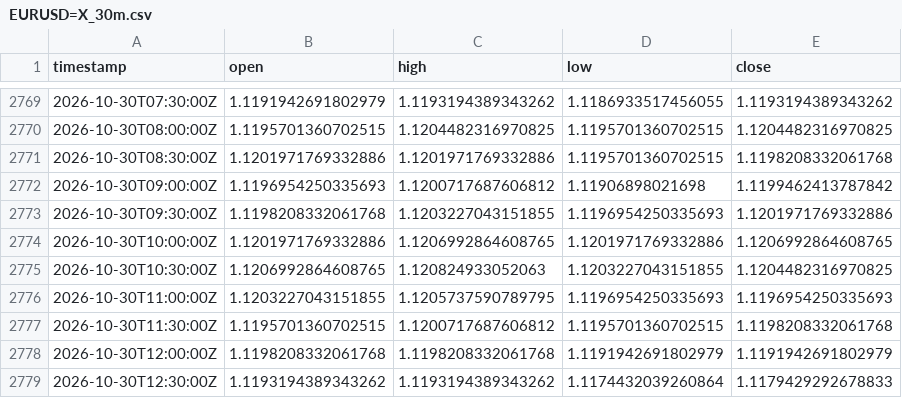
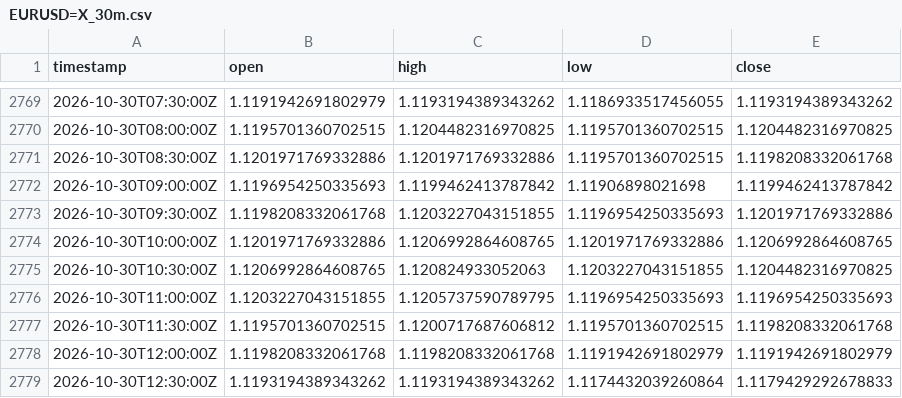
Before and after one commit to robelabraham1219-cmyk/institutional-trading-dashboard, a CSV file: data/EURUSD=X_30m.csv, drawn as a sheet; only a part is shown, gaps mark what is left out.

```diff
--- a/data/EURUSD=X_30m.csv
+++ b/data/EURUSD=X_30m.csv
@@ -2771,3 +2771,3 @@ timestamp,open,high,low,close
 2026-10-30T08:30:00Z,1.1201971769332886,1.1201971769332886,1.1195701360702515,1.1198208332061768
-2026-10-30T09:00:00Z,1.1196954250335693,1.1200717687606812,1.11906898021698,1.1199462413787842
+2026-10-30T09:00:00Z,1.1196954250335693,1.1199462413787842,1.11906898021698,1.1199462413787842
 2026-10-30T09:30:00Z,1.1198208332061768,1.1203227043151855,1.1196954250335693,1.1201971769332886
```
Also changed, not shown: data/GBPUSD=X_30m.csv, data/USDCAD=X_30m.csv, 9 other files.
